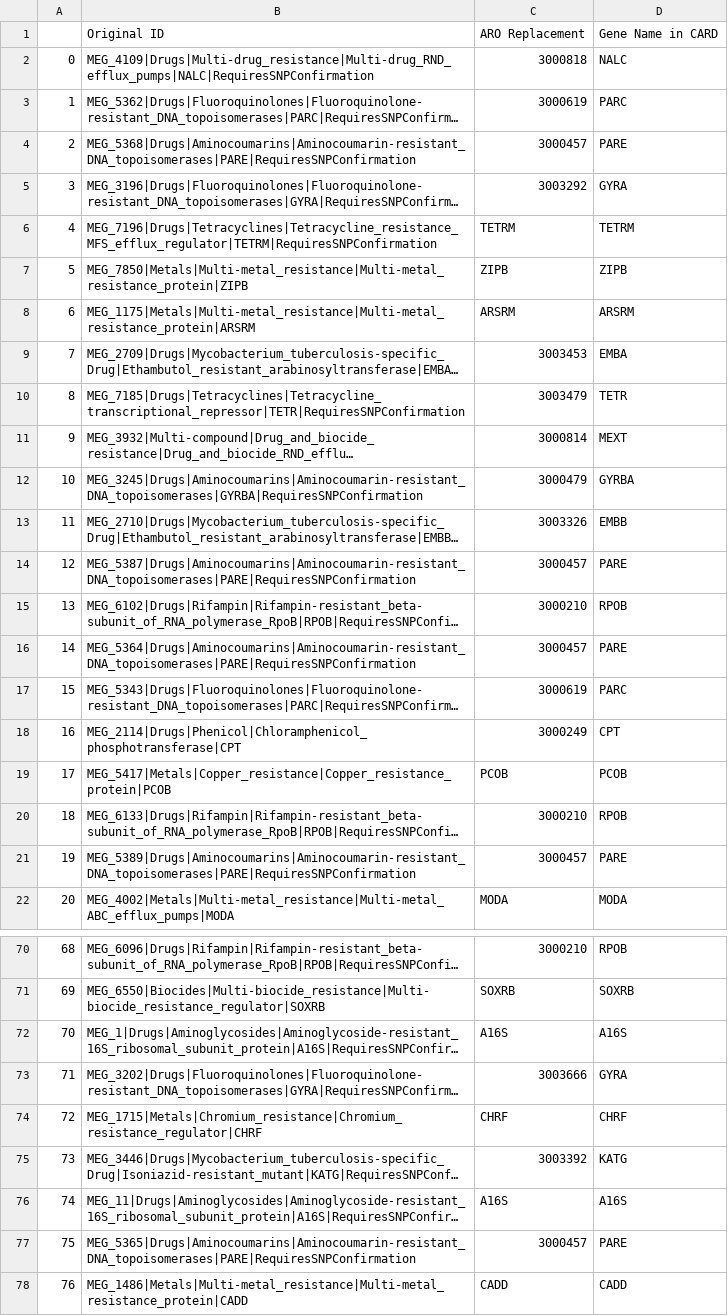
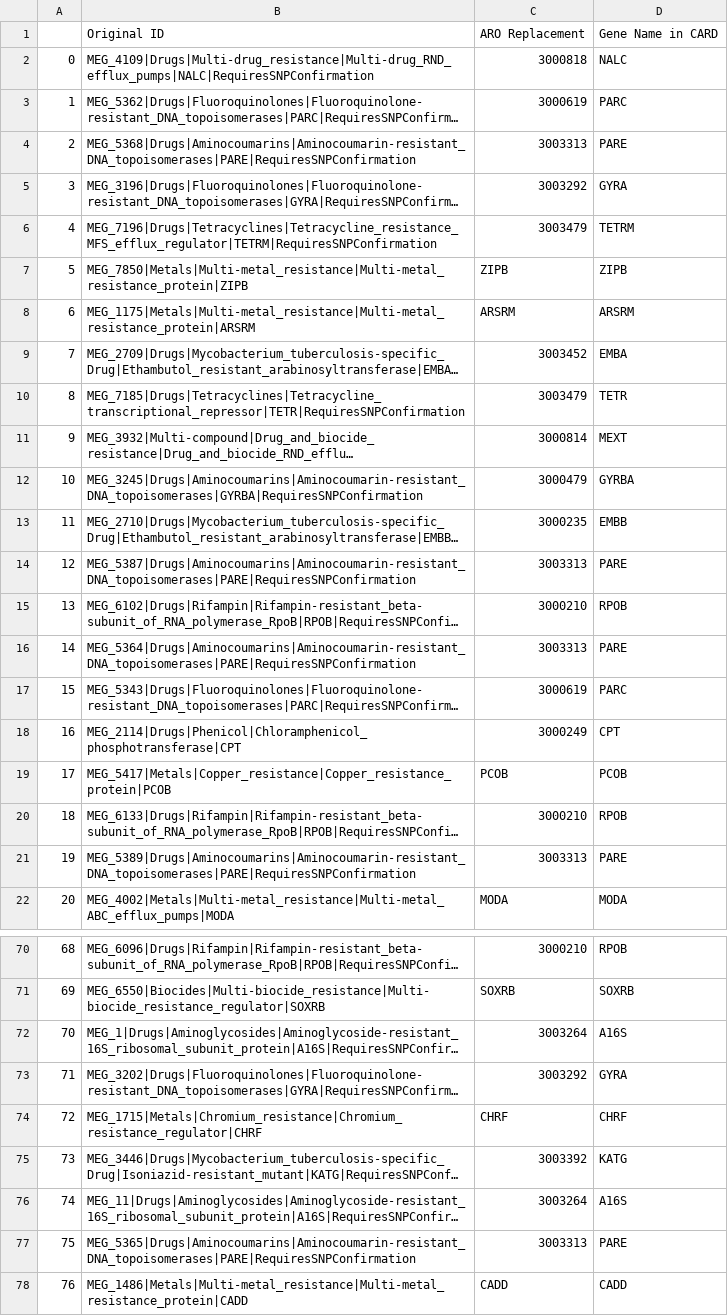
Before and after one commit to BigDataBiology/argNorm, a TSV file: argnorm/data/manual_curation/abricate_megares_both_manual_curation.tsv, drawn as a sheet; only a part is shown, gaps mark what is left out; long unchanged cells end in …; the diff covers the shown part only; the diff names each change by its address in the sheet, - before the commit and + after, or states it on an @@ line.

```diff
--- a/argnorm/data/manual_curation/abricate_megares_both_manual_curation.tsv
+++ b/argnorm/data/manual_curation/abricate_megares_both_manual_curation.tsv
-C4: 3000457
+C4: 3003313
-C6: TETRM
+C6: 3003479
-C9: 3003453
+C9: 3003452
-C13: 3003326
+C13: 3000235
-C14: 3000457
+C14: 3003313
-C16: 3000457
+C16: 3003313
-C21: 3000457
+C21: 3003313
-C72: A16S
+C72: 3003264
-C73: 3003666
+C73: 3003292
-C76: A16S
+C76: 3003264
-C77: 3000457
+C77: 3003313
```
Also changed, not shown: 67 edited cells elsewhere in this file, argnorm/data/manual_curation/abricate_argannot_both_manual_curation.tsv, argnorm/data/manual_curation/argsoap_sarg_orfs_manual_curation.tsv, 4 other files.
